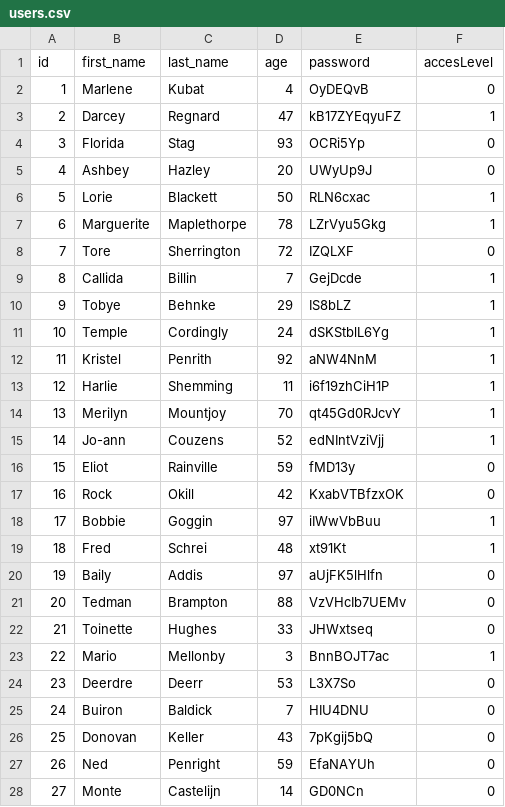
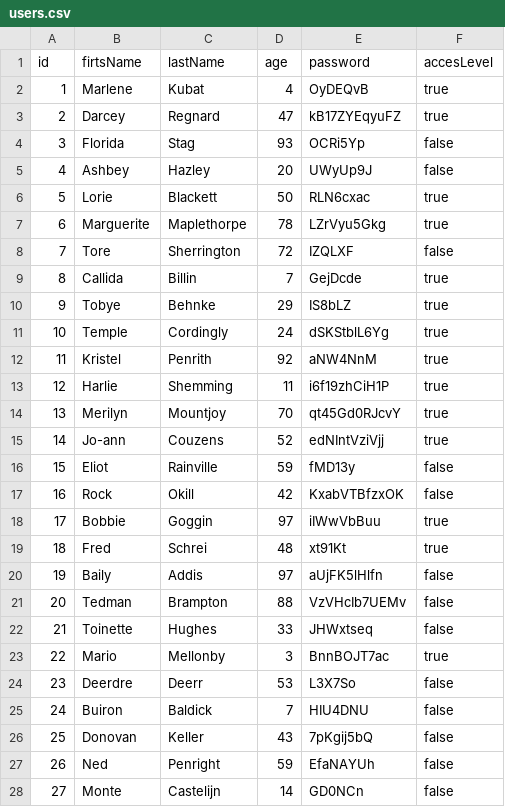
Before and after one commit to Pp-4/projekt_java, a CSV file: ProjektBiblioteka/src/com/company/OtherFiles/users.csv, drawn as a sheet; only a part is shown; the diff covers the shown part only.

Commit message:
naprawa błędu zapisu wartości bool
Signed-off-by: AJ-pP4 <39858427+Pp-4@users.noreply.github.com>

```diff
--- a/ProjektBiblioteka/src/com/company/OtherFiles/users.csv
+++ b/ProjektBiblioteka/src/com/company/OtherFiles/users.csv
@@ -1,28 +1,28 @@
-id;first_name;last_name;age;password;accesLevel
-1;Marlene;Kubat;4;OyDEQvB;0
-2;Darcey;Regnard;47;kB17ZYEqyuFZ;1
-3;Florida;Stag;93;OCRi5Yp;0
-4;Ashbey;Hazley;20;UWyUp9J;0
-5;Lorie;Blackett;50;RLN6cxac;1
-6;Marguerite;Maplethorpe;78;LZrVyu5Gkg;1
-7;Tore;Sherrington;72;IZQLXF;0
-8;Callida;Billin;7;GejDcde;1
-9;Tobye;Behnke;29;IS8bLZ;1
-10;Temple;Cordingly;24;dSKStblL6Yg;1
-11;Kristel;Penrith;92;aNW4NnM;1
-12;Harlie;Shemming;11;i6f19zhCiH1P;1
-13;Merilyn;Mountjoy;70;qt45Gd0RJcvY;1
-14;Jo-ann;Couzens;52;edNIntVziVjj;1
-15;Eliot;Rainville;59;fMD13y;0
-16;Rock;Okill;42;KxabVTBfzxOK;0
-17;Bobbie;Goggin;97;iIWwVbBuu;1
-18;Fred;Schrei;48;xt91Kt;1
-19;Baily;Addis;97;aUjFK5lHlfn;0
-20;Tedman;Brampton;88;VzVHcIb7UEMv;0
-21;Toinette;Hughes;33;JHWxtseq;0
-22;Mario;Mellonby;3;BnnBOJT7ac;1
-23;Deerdre;Deerr;53;L3X7So;0
-24;Buiron;Baldick;7;HIU4DNU;0
-25;Donovan;Keller;43;7pKgij5bQ;0
-26;Ned;Penright;59;EfaNAYUh;0
-27;Monte;Castelijn;14;GD0NCn;0
+id;firtsName;lastName;age;password;accesLevel
+1;Marlene;Kubat;4;OyDEQvB;true
+2;Darcey;Regnard;47;kB17ZYEqyuFZ;true
+3;Florida;Stag;93;OCRi5Yp;false
+4;Ashbey;Hazley;20;UWyUp9J;false
+5;Lorie;Blackett;50;RLN6cxac;true
+6;Marguerite;Maplethorpe;78;LZrVyu5Gkg;true
+7;Tore;Sherrington;72;IZQLXF;false
+8;Callida;Billin;7;GejDcde;true
+9;Tobye;Behnke;29;IS8bLZ;true
+10;Temple;Cordingly;24;dSKStblL6Yg;true
+11;Kristel;Penrith;92;aNW4NnM;true
+12;Harlie;Shemming;11;i6f19zhCiH1P;true
+13;Merilyn;Mountjoy;70;qt45Gd0RJcvY;true
+14;Jo-ann;Couzens;52;edNIntVziVjj;true
+15;Eliot;Rainville;59;fMD13y;false
+16;Rock;Okill;42;KxabVTBfzxOK;false
+17;Bobbie;Goggin;97;iIWwVbBuu;true
+18;Fred;Schrei;48;xt91Kt;true
+19;Baily;Addis;97;aUjFK5lHlfn;false
+20;Tedman;Brampton;88;VzVHcIb7UEMv;false
+21;Toinette;Hughes;33;JHWxtseq;false
+22;Mario;Mellonby;3;BnnBOJT7ac;true
+23;Deerdre;Deerr;53;L3X7So;false
+24;Buiron;Baldick;7;HIU4DNU;false
+25;Donovan;Keller;43;7pKgij5bQ;false
+26;Ned;Penright;59;EfaNAYUh;false
+27;Monte;Castelijn;14;GD0NCn;false
```
Also changed, not shown: 73 edited cells elsewhere in this file, 4 other files.
